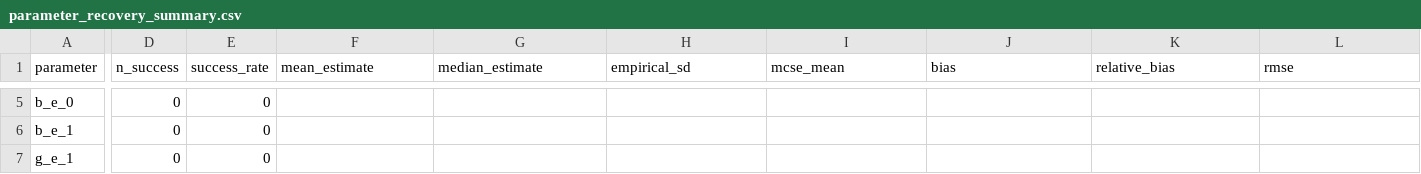
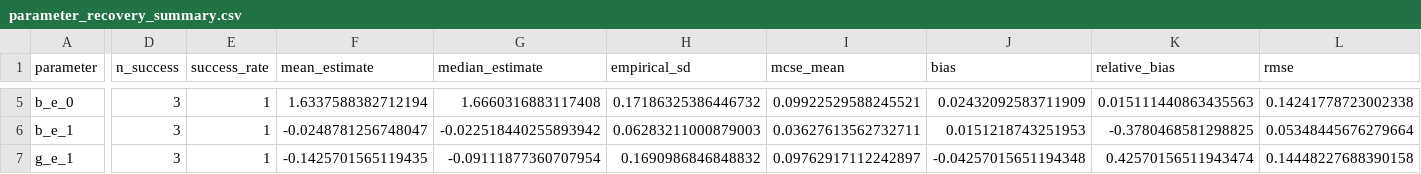
Before and after one commit to R-Computing-Lab/BGmisc, a CSV file: results/temporal_AE_parameter_recovery/parameter_recovery_summary.csv, drawn as a sheet; only a part is shown, gaps mark what is left out; the diff covers the shown part only; the diff names each change by its address in the sheet, - before the commit and + after, or states it on an @@ line.

Commit message:
Fix temporal MC convergence and add Panel A
Resolved the replication failure in `temporal_basic_mc.R` by replacing the faulty `vapply` summary logic (which triggered the missing `FUN.VALUE` error) with robust pooled calculations for `mean_H` and `z_year`. Added a new Figure A workflow that computes, plots, and exports time-varying variance-component recovery outputs (CSV/PNG/PDF). Regenerated temporal AE recovery artifacts now show full convergence and populated parameter/replication summaries.

```diff
--- a/results/temporal_AE_parameter_recovery/parameter_recovery_summary.csv
+++ b/results/temporal_AE_parameter_recovery/parameter_recovery_summary.csv
-D5:D7 (n_success): 0
+D5:D7 (n_success): 3
-E5:E7 (success_rate): 0
+E5:E7 (success_rate): 1
-F5 (mean_estimate): (empty)
+F5 (mean_estimate): 1.6337588382712194
-G5 (median_estimate): (empty)
+G5 (median_estimate): 1.6660316883117408
-H5 (empirical_sd): (empty)
+H5 (empirical_sd): 0.17186325386446732
-I5 (mcse_mean): (empty)
+I5 (mcse_mean): 0.09922529588245521
-J5 (bias): (empty)
+J5 (bias): 0.02432092583711909
-K5 (relative_bias): (empty)
+K5 (relative_bias): 0.015111440863435563
-L5 (rmse): (empty)
+L5 (rmse): 0.14241778723002338
-F6 (mean_estimate): (empty)
+F6 (mean_estimate): -0.0248781256748047
-G6 (median_estimate): (empty)
+G6 (median_estimate): -0.022518440255893942
-H6 (empirical_sd): (empty)
+H6 (empirical_sd): 0.06283211000879003
-I6 (mcse_mean): (empty)
+I6 (mcse_mean): 0.03627613562732711
-J6 (bias): (empty)
+J6 (bias): 0.0151218743251953
-K6 (relative_bias): (empty)
+K6 (relative_bias): -0.3780468581298825
-L6 (rmse): (empty)
+L6 (rmse): 0.05348445676279664
-F7 (mean_estimate): (empty)
+F7 (mean_estimate): -0.1425701565119435
-G7 (median_estimate): (empty)
+G7 (median_estimate): -0.09111877360707954
-H7 (empirical_sd): (empty)
+H7 (empirical_sd): 0.1690986846848832
-I7 (mcse_mean): (empty)
+I7 (mcse_mean): 0.09762917112242897
-J7 (bias): (empty)
+J7 (bias): -0.04257015651194348
-K7 (relative_bias): (empty)
+K7 (relative_bias): 0.42570156511943474
-L7 (rmse): (empty)
+L7 (rmse): 0.14448227688390158
```
Also changed, not shown: 45 edited cells elsewhere in this file, results/temporal_AE_parameter_recovery/convergence_summary.csv, results/temporal_AE_parameter_recovery/replication_results.csv, 2 other files.
